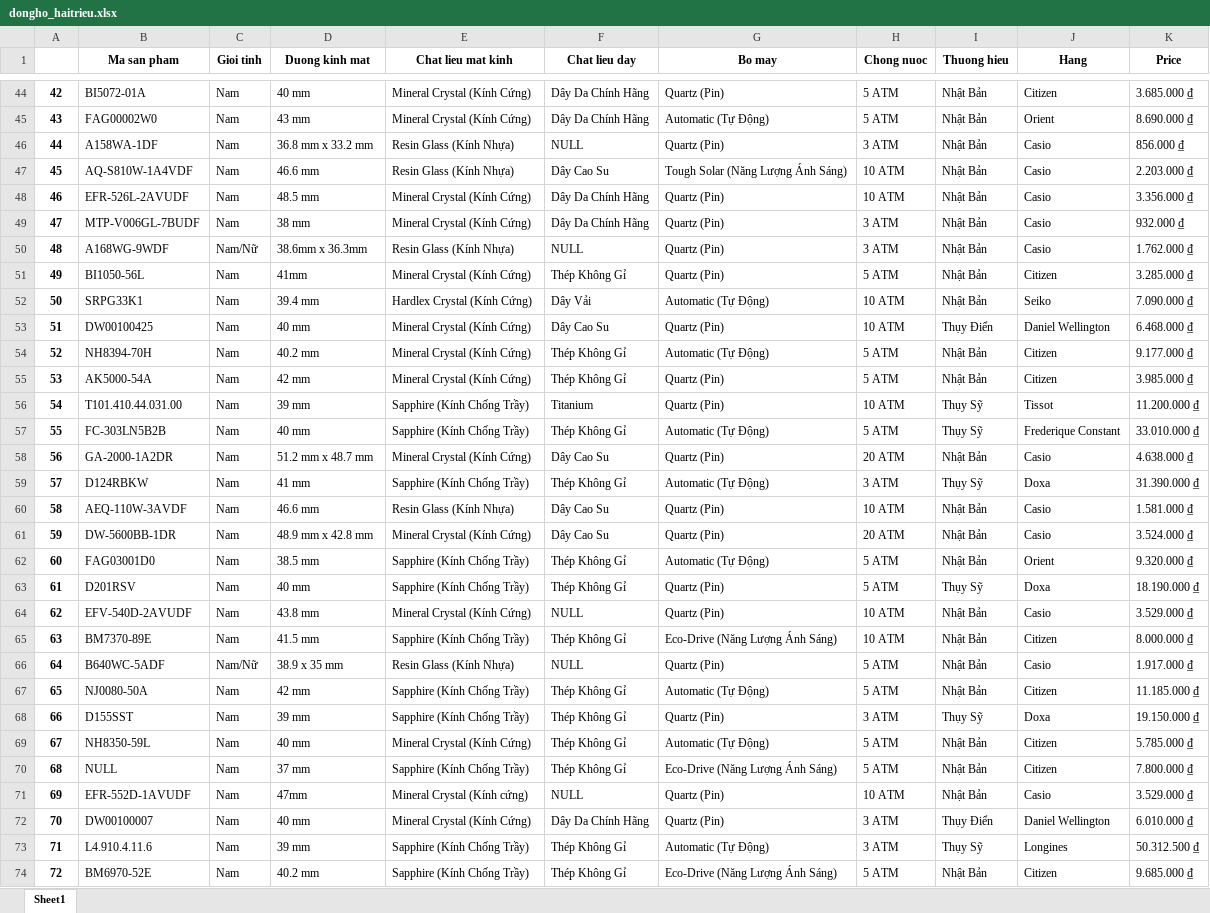
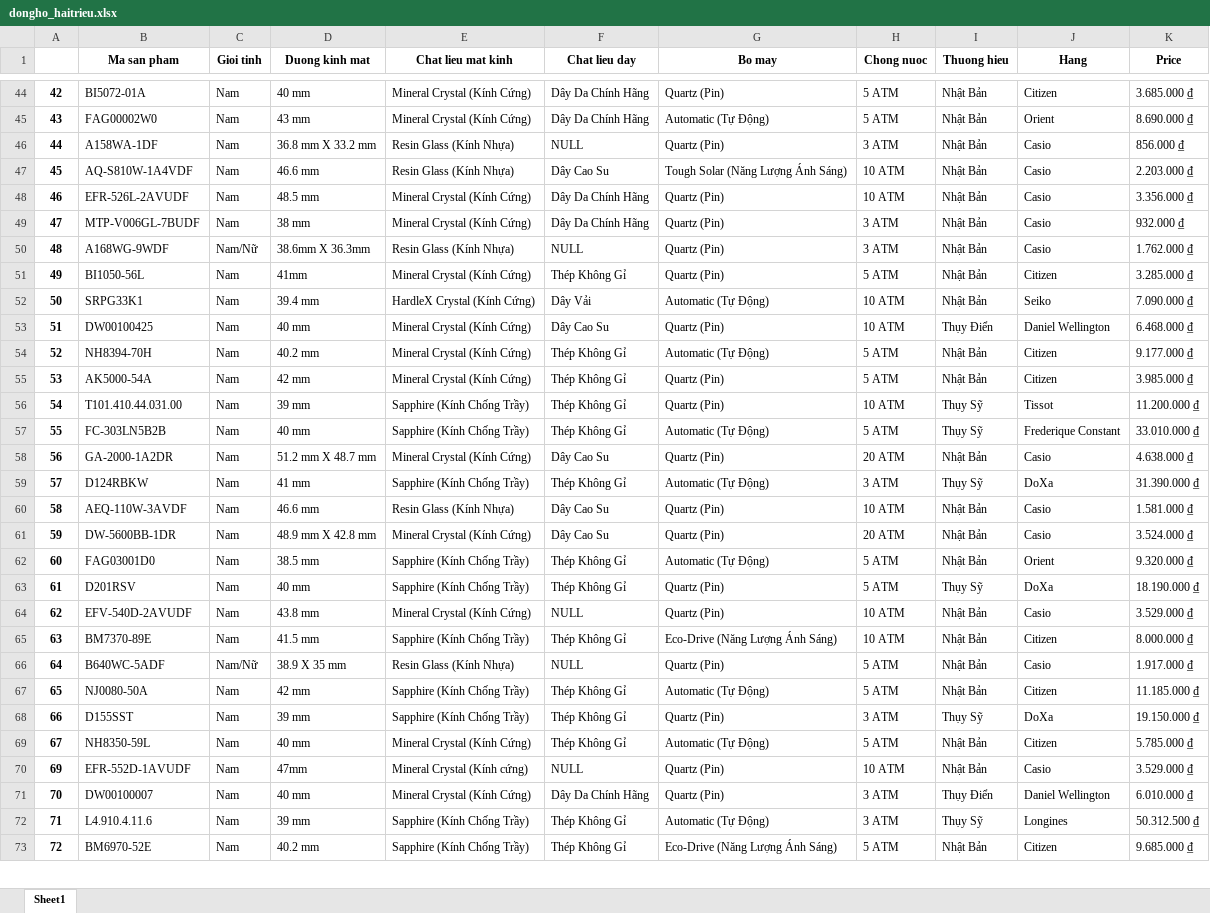
Before and after one commit to huybui2107/KHDL, an Excel workbook: KHDL_CK/dongho_haitrieu.xlsx, sheet Sheet1, drawn as a sheet; only a part is shown, gaps mark what is left out; values as stored, in another font and other column widths than the file's, no borders; the diff covers the shown part only; the diff names each change by its address in the sheet, - before the commit and + after, or states it on an @@ line.

```diff
--- a/KHDL_CK/dongho_haitrieu.xlsx (sheet Sheet1)
+++ b/KHDL_CK/dongho_haitrieu.xlsx (sheet Sheet1)
-D46 (Duong kinh mat): 36.8 mm x 33.2 mm
+D46 (Duong kinh mat): 36.8 mm X 33.2 mm
-D50 (Duong kinh mat): 38.6mm x 36.3mm
+D50 (Duong kinh mat): 38.6mm X 36.3mm
-E52 (Chat lieu mat kinh): Hardlex Crystal (Kính Cứng)
+E52 (Chat lieu mat kinh): HardleX Crystal (Kính Cứng)
-F56 (Chat lieu day): Titanium
+F56 (Chat lieu day): Thép Không Gỉ
-D58 (Duong kinh mat): 51.2 mm x 48.7 mm
+D58 (Duong kinh mat): 51.2 mm X 48.7 mm
-J59 (Hang): Doxa
+J59 (Hang): DoXa
-D61 (Duong kinh mat): 48.9 mm x 42.8 mm
+D61 (Duong kinh mat): 48.9 mm X 42.8 mm
-J63 (Hang): Doxa
+J63 (Hang): DoXa
-D66 (Duong kinh mat): 38.9 x 35 mm
+D66 (Duong kinh mat): 38.9 X 35 mm
-J68 (Hang): Doxa
+J68 (Hang): DoXa
-row 70: 68 | NULL | Nam | 37 mm | Sapphire (Kính Chống Trầy) | Thép Không Gỉ | Eco-Drive (Năng Lượng Ánh Sáng) | 5 ATM | Nhật Bản | Citizen | 7.800.000 ₫
```
Also changed, not shown: 1 removed row and 195 edited cells elsewhere in this sheet, KHDL_CK/dongho_dangquang2.xlsx.
